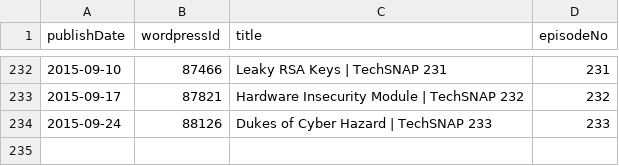
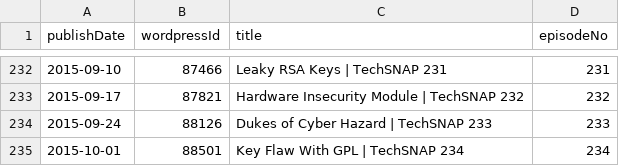
Before and after one commit to Cj-Malone/jb_data, a CSV file: shows/snap.csv, drawn as a sheet; only a part is shown, gaps mark what is left out.

Commit message:
bsd109,snap234

```diff
--- a/shows/snap.csv
+++ b/shows/snap.csv
@@ -234 +234,2 @@ publishDate,wordpressId,title,episodeNo
 2015-09-24,88126,Dukes of Cyber Hazard | TechSNAP 233,233
+2015-10-01,88501,Key Flaw With GPL | TechSNAP 234,234
```
Also changed, not shown: shows/bsd.csv.
